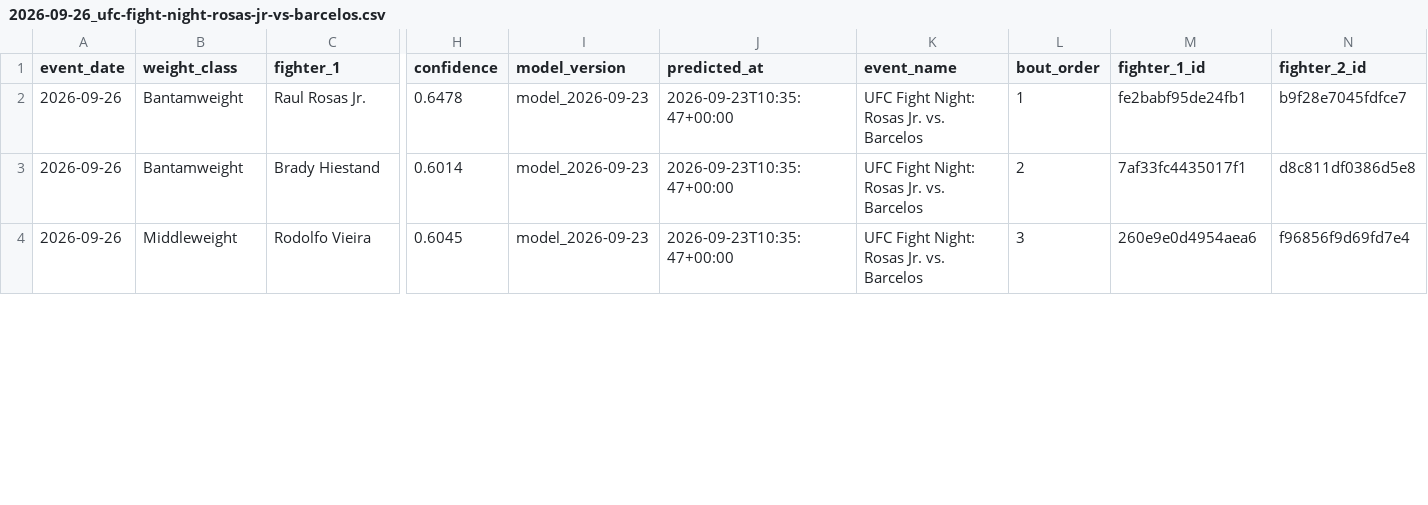
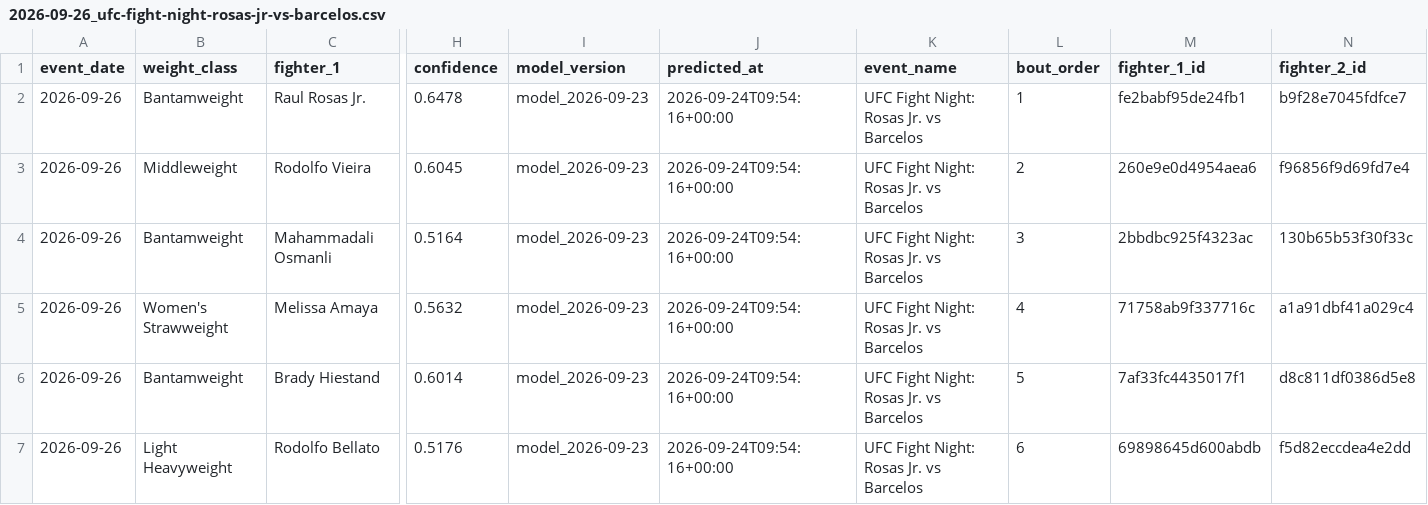
Before and after one commit to noup1000-del/ufc-predictor, a CSV file: outputs/predictions/2026-09-26_ufc-fight-night-rosas-jr-vs-barcelos.csv, drawn as a sheet; only a part is shown, gaps mark what is left out; removed rows and columns are numbered as before the commit, all else as after; rows hold the shown columns only; the diff covers the shown part only; the diff names each change by its address in the sheet, - before the commit and + after, or states it on an @@ line.

```diff
--- a/outputs/predictions/2026-09-26_ufc-fight-night-rosas-jr-vs-barcelos.csv
+++ b/outputs/predictions/2026-09-26_ufc-fight-night-rosas-jr-vs-barcelos.csv
-J2 (predicted_at): 2026-09-23T10:35:47+00:00
+J2 (predicted_at): 2026-09-24T09:54:16+00:00
-K2 (event_name): UFC Fight Night: Rosas Jr. vs. Barcelos
+K2 (event_name): UFC Fight Night: Rosas Jr. vs Barcelos
-row 3: 2026-09-26 | Bantamweight | Brady Hiestand | 0.6014 | model_2026-09-23 | 2026-09-23T10:35:47+00:00 | UFC Fight Night: Rosas Jr. vs. Barcelos | 2 | 7af33fc4435017f1 | d8c811df0386d5e8
-J3 (predicted_at): 2026-09-23T10:35:47+00:00
+J3 (predicted_at): 2026-09-24T09:54:16+00:00
-K3 (event_name): UFC Fight Night: Rosas Jr. vs. Barcelos
+K3 (event_name): UFC Fight Night: Rosas Jr. vs Barcelos
-L3 (bout_order): 3
+L3 (bout_order): 2
+row 4: 2026-09-26 | Bantamweight | Mahammadali Osmanli | 0.5164 | model_2026-09-23 | 2026-09-24T09:54:16+00:00 | UFC Fight Night: Rosas Jr. vs Barcelos | 3 | 2bbdbc925f4323ac | 130b65b53f30f33c
+row 5: 2026-09-26 | Women's Strawweight | Melissa Amaya | 0.5632 | model_2026-09-23 | 2026-09-24T09:54:16+00:00 | UFC Fight Night: Rosas Jr. vs Barcelos | 4 | 71758ab9f337716c | a1a91dbf41a029c4
+row 6: 2026-09-26 | Bantamweight | Brady Hiestand | 0.6014 | model_2026-09-23 | 2026-09-24T09:54:16+00:00 | UFC Fight Night: Rosas Jr. vs Barcelos | 5 | 7af33fc4435017f1 | d8c811df0386d5e8
+row 7: 2026-09-26 | Light Heavyweight | Rodolfo Bellato | 0.5176 | model_2026-09-23 | 2026-09-24T09:54:16+00:00 | UFC Fight Night: Rosas Jr. vs Barcelos | 6 | 69898645d600abdb | f5d82eccdea4e2dd
```
Also changed, not shown: 4 added rows and 15 edited cells elsewhere in this file, 31 other files.
